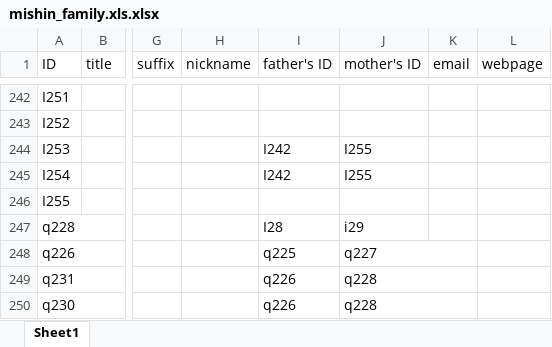
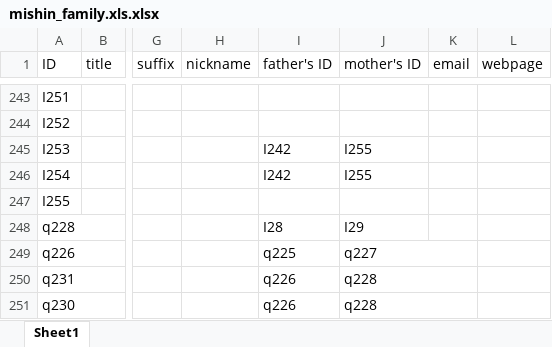
Before and after one commit to mishin/Ftree-heroku, an Excel workbook: mishin_family.xls.xlsx, sheet Sheet1, drawn as a sheet; only a part is shown, gaps mark what is left out; values as stored, in another font and other column widths than the file's, no borders; charts and pictures not drawn; addresses are those after the commit; the diff covers the shown part only; the diff names each change by its address in the sheet, - before the commit and + after, or states it on an @@ line.

```diff
--- a/mishin_family.xls.xlsx (sheet Sheet1)
+++ b/mishin_family.xls.xlsx (sheet Sheet1)
-J248 (mother's ID): i29
+J248 (mother's ID): I29
```
Also changed, not shown: 3 added rows and 9 edited cells elsewhere in this sheet, 10 other files.
